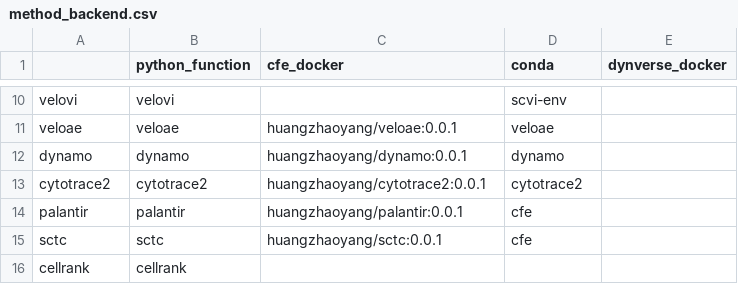
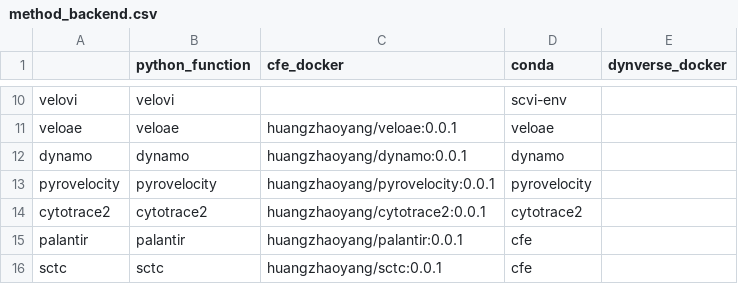
Before and after one commit to HuangDDU/cafe-release, a CSV file: cfe/method/method_backend.csv, drawn as a sheet; only a part is shown, gaps mark what is left out; the shorter side is filled out with more unchanged rows.

Commit message:
add velocity method: pyrovelocity

```diff
--- a/cfe/method/method_backend.csv
+++ b/cfe/method/method_backend.csv
@@ -12,2 +12,3 @@ veloae,veloae,huangzhaoyang/veloae:0.0.1,veloae,
 dynamo,dynamo,huangzhaoyang/dynamo:0.0.1,dynamo,
+pyrovelocity,pyrovelocity,huangzhaoyang/pyrovelocity:0.0.1,pyrovelocity,
 cytotrace2,cytotrace2,huangzhaoyang/cytotrace2:0.0.1,cytotrace2,
```
Also changed, not shown: 8 other files.
